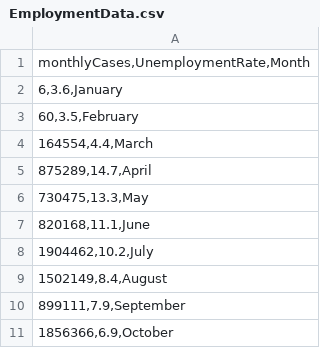
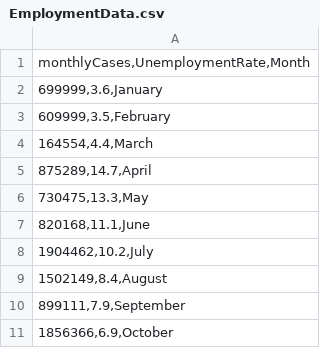
Before and after one commit to jawadkhan14/dataVisData, a CSV file: EmploymentData.csv, drawn as a sheet.

Commit message:
Update EmploymentData.csv

```diff
--- a/EmploymentData.csv
+++ b/EmploymentData.csv
@@ -1,4 +1,4 @@
 "monthlyCases,UnemploymentRate,Month"
-"6,3.6,January"
-"60,3.5,February"
+"699999,3.6,January"
+"609999,3.5,February"
 "164554,4.4,March"
```
